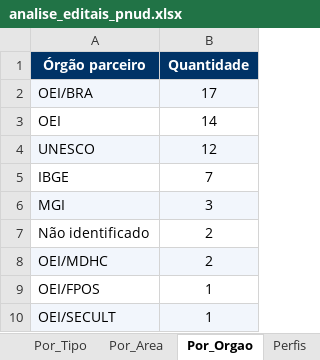
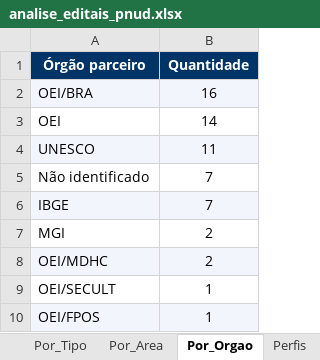
Before and after one commit to ams1974/analise-editais, an Excel workbook: analise_editais_pnud.xlsx, sheet Por_Orgao, drawn as a sheet; values as stored, in another font and other column widths than the file's, no borders; removed rows and columns are numbered as before the commit, all else as after; the diff names each change by its address in the sheet, - before the commit and + after, or states it on an @@ line.

```diff
--- a/analise_editais_pnud.xlsx (sheet Por_Orgao)
+++ b/analise_editais_pnud.xlsx (sheet Por_Orgao)
-B2 (Quantidade): 17
+B2 (Quantidade): 16
-B4 (Quantidade): 12
+B4 (Quantidade): 11
+row 5: Não identificado | 7
-A6:B6 fill: none
+A6:B6 fill: #F2F6FC
-A7:B7 fill: #F2F6FC
+A7:B7 fill: none
-B7 (Quantidade): 3
+B7 (Quantidade): 2
-row 7: Não identificado | 2
@@ row 10 moved to row 9: OEI/SECULT @@
-A10:B10 fill: none
+A10:B10 fill: #F2F6FC
```
Also changed, not shown: sheet Editais, sheet Por_Area, sheet Resumo, sheet Por_Fonte, sheet Por_Perfil, sheet Perfis, 1 more sheet, 10 other files.
